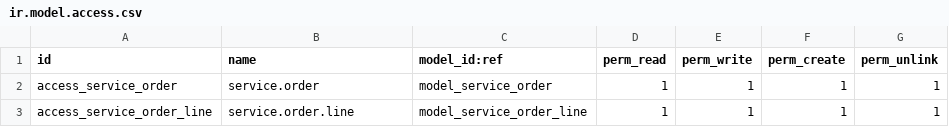
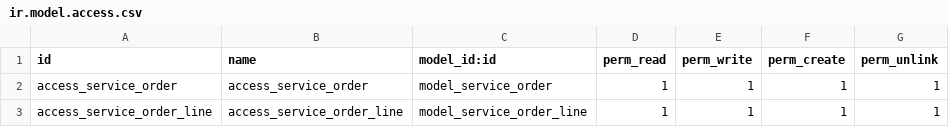
Before and after one commit to antonioqueb/service_order, a CSV file: security/ir.model.access.csv, drawn as a sheet.

```diff
--- a/security/ir.model.access.csv
+++ b/security/ir.model.access.csv
@@ -1,3 +1,3 @@
-id,name,model_id:ref,perm_read,perm_write,perm_create,perm_unlink
-access_service_order,service.order,model_service_order,1,1,1,1
-access_service_order_line,service.order.line,model_service_order_line,1,1,1,1
+id,name,model_id:id,perm_read,perm_write,perm_create,perm_unlink
+access_service_order,access_service_order,model_service_order,1,1,1,1
+access_service_order_line,access_service_order_line,model_service_order_line,1,1,1,1
```
Also changed, not shown: 1 other file.
